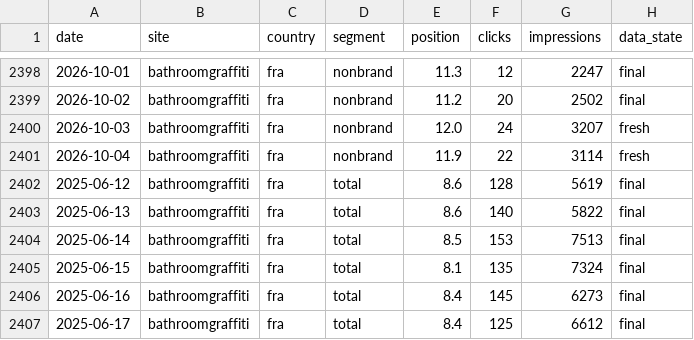
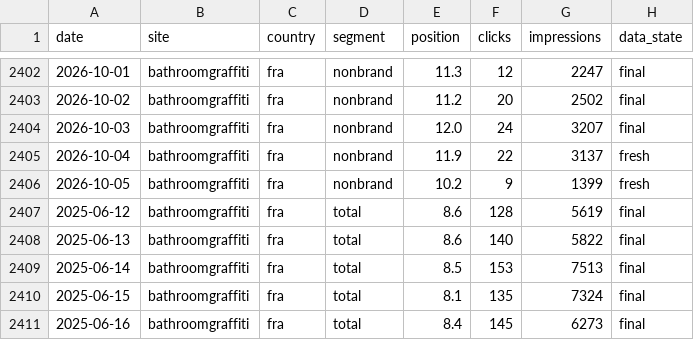
Before and after one commit to darkix19988/suivi-positions-gsc, a CSV file: data/bathroomgraffiti/site.csv, drawn as a sheet; only a part is shown, gaps mark what is left out; the shorter side is filled out with more unchanged rows; the diff covers the shown part only.

```diff
--- a/data/bathroomgraffiti/site.csv
+++ b/data/bathroomgraffiti/site.csv
@@ -2399,4 +2403,5 @@ date,site,country,segment,position,clicks,impressions,data_state
 2026-10-02,bathroomgraffiti,fra,nonbrand,11.2,20,2502,final
-2026-10-03,bathroomgraffiti,fra,nonbrand,12.0,24,3207,fresh
-2026-10-04,bathroomgraffiti,fra,nonbrand,11.9,22,3114,fresh
+2026-10-03,bathroomgraffiti,fra,nonbrand,12.0,24,3207,final
+2026-10-04,bathroomgraffiti,fra,nonbrand,11.9,22,3137,fresh
+2026-10-05,bathroomgraffiti,fra,nonbrand,10.2,9,1399,fresh
 2025-06-12,bathroomgraffiti,fra,total,8.6,128,5619,final
```
Also changed, not shown: 5 added rows and 18 edited cells elsewhere in this file, data/bathroomgraffiti/keywords.csv, data/bathroomgraffiti/query_pages.csv, 7 other files.
